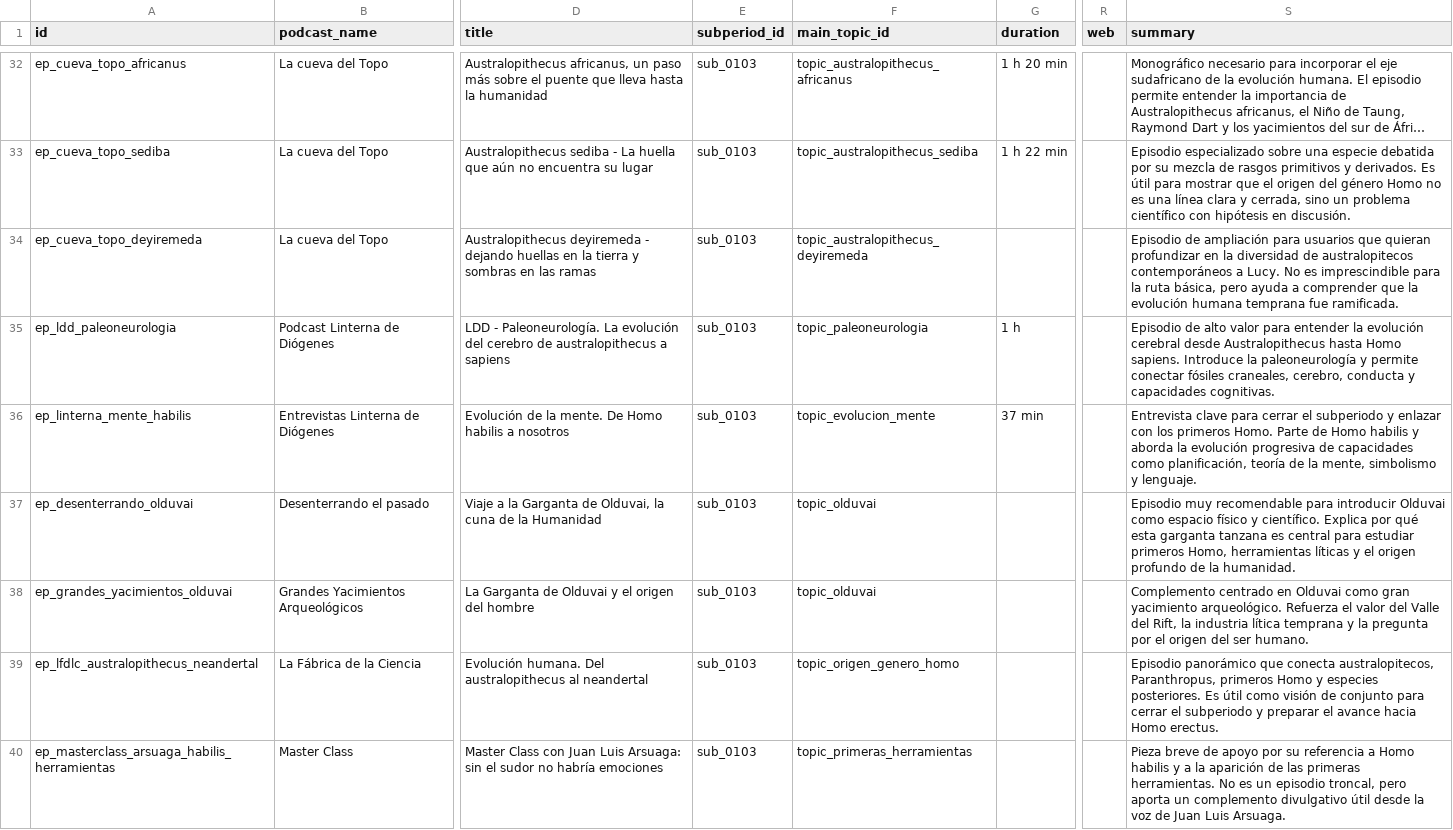
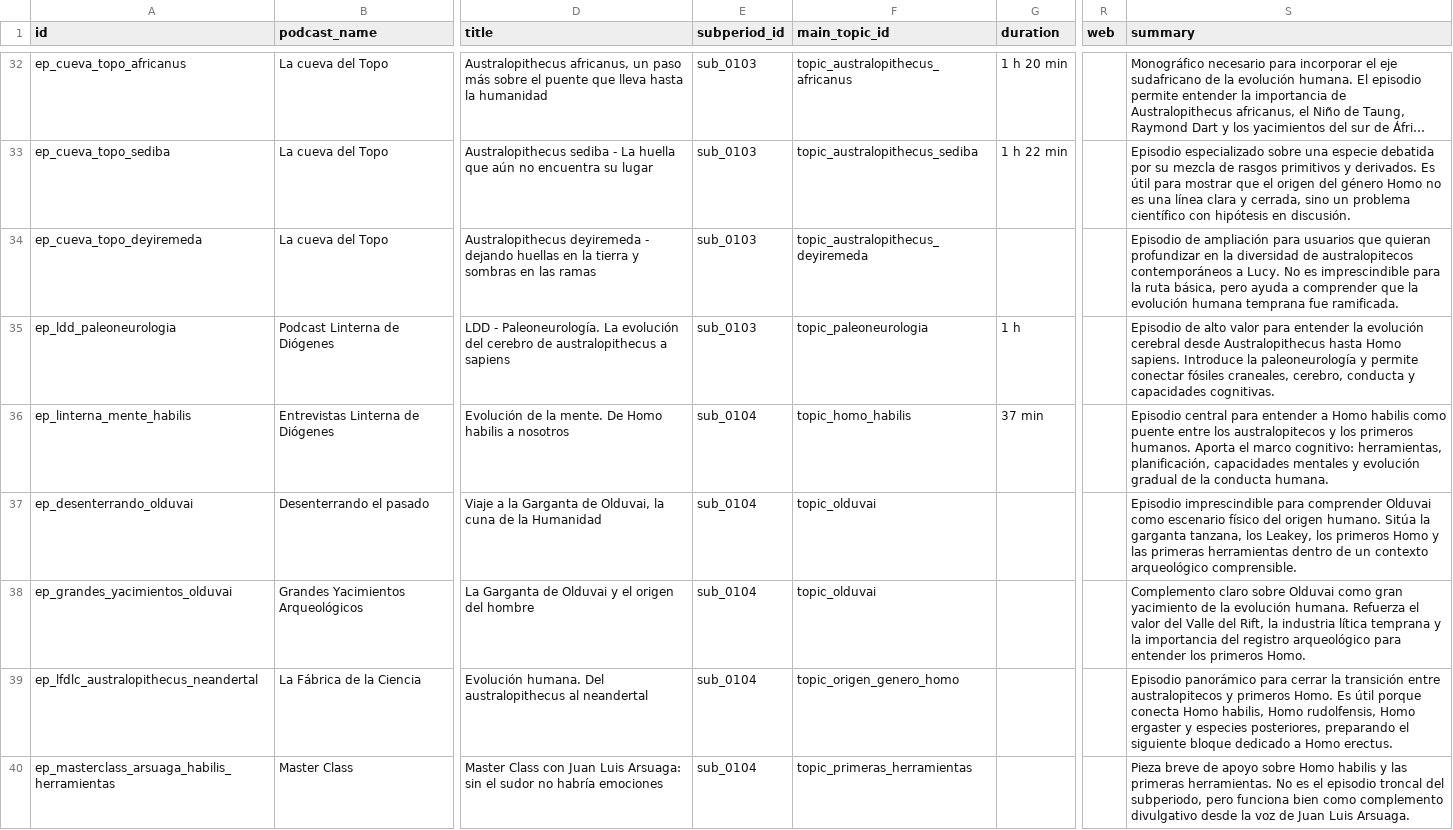
Before and after one commit to Sarssis/histoguia-database, a CSV file: exports/episodes.csv, drawn as a sheet; only a part is shown, gaps mark what is left out; long unchanged cells end in …; the diff names each change by its address in the sheet, - before the commit and + after, or states it on an @@ line.

Commit message:
Activate subperiod 4 Homo habilis

```diff
--- a/exports/episodes.csv
+++ b/exports/episodes.csv
-E36:E40 (subperiod_id): sub_0103
+E36:E40 (subperiod_id): sub_0104
-F36 (main_topic_id): topic_evolucion_mente
+F36 (main_topic_id): topic_homo_habilis
-S36 (summary): Entrevista clave para cerrar el subperiodo y enlazar con los primeros Homo. Parte de Homo habilis y aborda la evolución progresiva de capacidades como planificación, teoría de la mente, simbolismo y lenguaje.
+S36 (summary): Episodio central para entender a Homo habilis como puente entre los australopitecos y los primeros humanos. Aporta el marco cognitivo: herramientas, planificación, capacidades mentales y evolución gradual de la conducta humana.
-S37 (summary): Episodio muy recomendable para introducir Olduvai como espacio físico y científico. Explica por qué esta garganta tanzana es central para estudiar primeros Homo, herramientas líticas y el origen profundo de la humanidad.
+S37 (summary): Episodio imprescindible para comprender Olduvai como escenario físico del origen humano. Sitúa la garganta tanzana, los Leakey, los primeros Homo y las primeras herramientas dentro de un contexto arqueológico comprensible.
-S38 (summary): Complemento centrado en Olduvai como gran yacimiento arqueológico. Refuerza el valor del Valle del Rift, la industria lítica temprana y la pregunta por el origen del ser humano.
+S38 (summary): Complemento claro sobre Olduvai como gran yacimiento de la evolución humana. Refuerza el valor del Valle del Rift, la industria lítica temprana y la importancia del registro arqueológico para entender los primeros Homo.
-S39 (summary): Episodio panorámico que conecta australopitecos, Paranthropus, primeros Homo y especies posteriores. Es útil como visión de conjunto para cerrar el subperiodo y preparar el avance hacia Homo erectus.
+S39 (summary): Episodio panorámico para cerrar la transición entre australopitecos y primeros Homo. Es útil porque conecta Homo habilis, Homo rudolfensis, Homo ergaster y especies posteriores, preparando el siguiente bloque dedicado a Homo erectus.
-S40 (summary): …de apoyo por su referencia a Homo habilis y a la aparición de las primeras herramientas. No es un episodio troncal, pero aporta un complemento divulgativo útil desde la…
+S40 (summary): …de apoyo sobre Homo habilis y las primeras herramientas. No es el episodio troncal del subperiodo, pero funciona bien como complemento divulgativo desde la…
```
Also changed, not shown: 10 other files.
